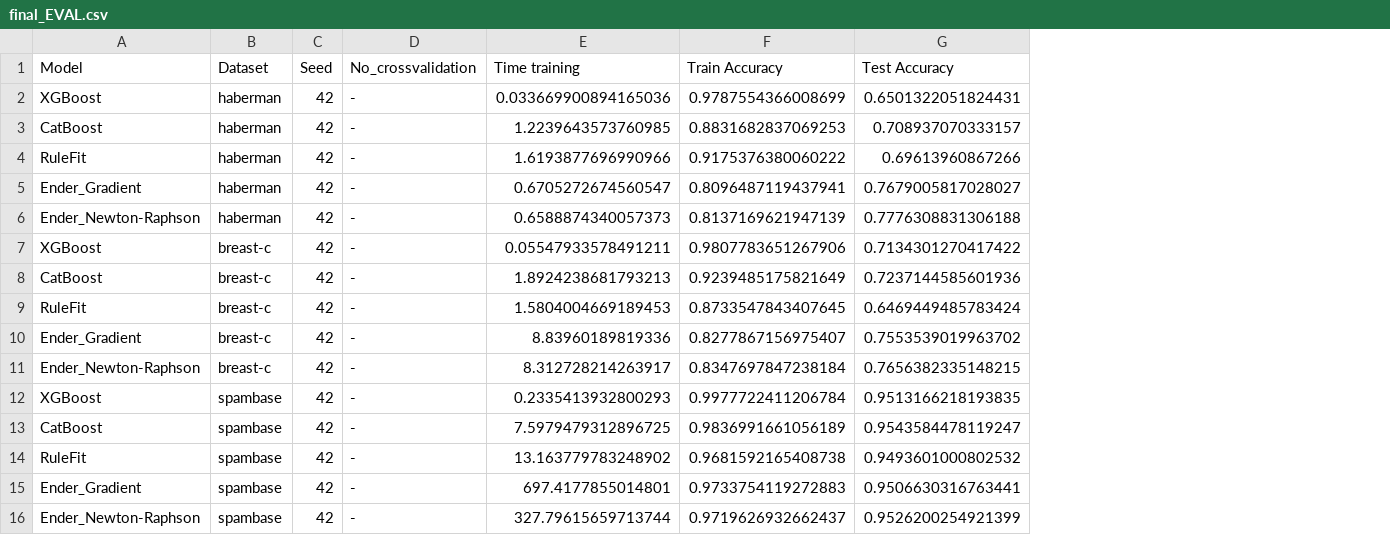
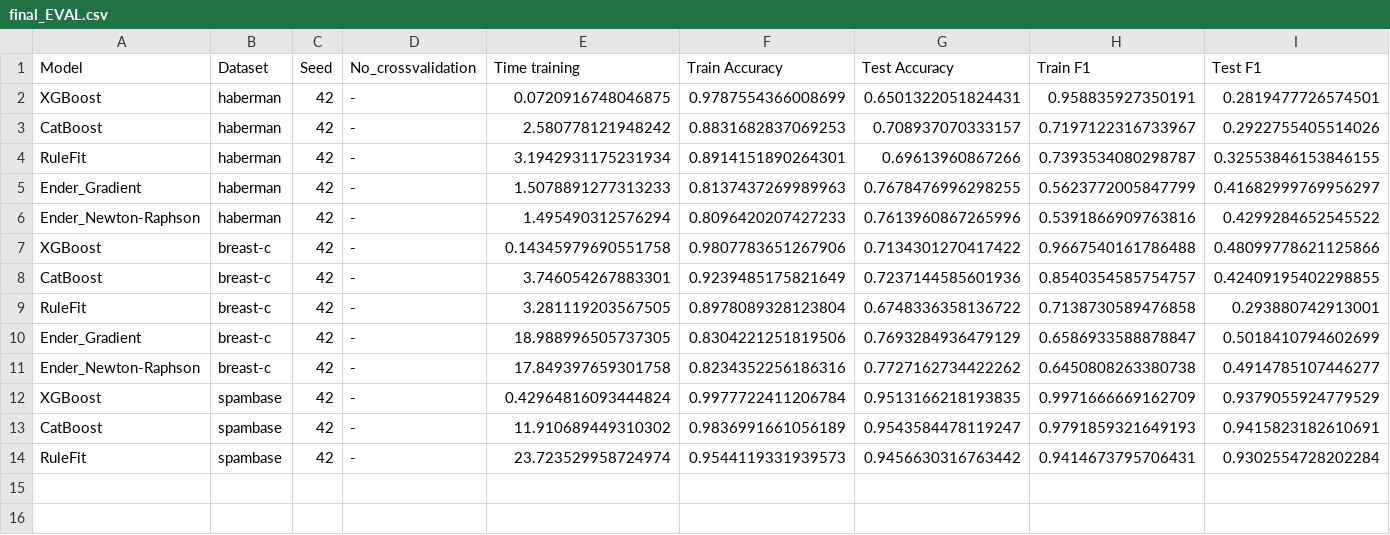
Before and after one commit to mackurzawa/Praca-Magisterska, a CSV file: Ender/final_EVAL.csv, drawn as a sheet; removed rows and columns are numbered as before the commit, all else as after; the diff names each change by its address in the sheet, - before the commit and + after, or states it on an @@ line.

```diff
--- a/Ender/final_EVAL.csv
+++ b/Ender/final_EVAL.csv
+column H (Train F1), rows 2-14: 0.958835927350191 | 0.7197122316733967 | 0.7393534080298787 | 0.5623772005847799 | 0.5391866909763816 | 0.9667540161786488 | 0.8540354585754757 | 0.7138730589476858 | 0.6586933588878847 | 0.6450808263380738 | 0.9971666669162709 | 0.9791859321649193 | 0.9414673795706431
+column I (Test F1), rows 2-14: 0.2819477726574501 | 0.2922755405514026 | 0.32553846153846155 | 0.41682999769956297 | 0.4299284652545522 | 0.48099778621125866 | 0.42409195402298855 | 0.293880742913001 | 0.5018410794602699 | 0.4914785107446277 | 0.9379055924779529 | 0.9415823182610691 | 0.9302554728202284
-E2 (Time training): 0.033669900894165036
+E2 (Time training): 0.0720916748046875
-E3 (Time training): 1.2239643573760985
+E3 (Time training): 2.580778121948242
-E4 (Time training): 1.6193877696990966
+E4 (Time training): 3.1942931175231934
-F4 (Train Accuracy): 0.9175376380060222
+F4 (Train Accuracy): 0.8914151890264301
-E5 (Time training): 0.6705272674560547
+E5 (Time training): 1.5078891277313233
-F5 (Train Accuracy): 0.8096487119437941
+F5 (Train Accuracy): 0.8137437269989963
-G5 (Test Accuracy): 0.7679005817028027
+G5 (Test Accuracy): 0.7678476996298255
-E6 (Time training): 0.6588874340057373
+E6 (Time training): 1.495490312576294
-F6 (Train Accuracy): 0.8137169621947139
+F6 (Train Accuracy): 0.8096420207427233
-G6 (Test Accuracy): 0.7776308831306188
+G6 (Test Accuracy): 0.7613960867265996
-E7 (Time training): 0.05547933578491211
+E7 (Time training): 0.14345979690551758
-E8 (Time training): 1.8924238681793213
+E8 (Time training): 3.746054267883301
-E9 (Time training): 1.5804004669189453
+E9 (Time training): 3.281119203567505
-F9 (Train Accuracy): 0.8733547843407645
+F9 (Train Accuracy): 0.8978089328123804
-G9 (Test Accuracy): 0.6469449485783424
+G9 (Test Accuracy): 0.6748336358136722
-E10 (Time training): 8.83960189819336
+E10 (Time training): 18.988996505737305
-F10 (Train Accuracy): 0.8277867156975407
+F10 (Train Accuracy): 0.8304221251819506
-G10 (Test Accuracy): 0.7553539019963702
+G10 (Test Accuracy): 0.7693284936479129
-E11 (Time training): 8.312728214263917
+E11 (Time training): 17.849397659301758
-F11 (Train Accuracy): 0.8347697847238184
+F11 (Train Accuracy): 0.8234352256186316
-G11 (Test Accuracy): 0.7656382335148215
+G11 (Test Accuracy): 0.7727162734422262
-E12 (Time training): 0.2335413932800293
+E12 (Time training): 0.42964816093444824
-E13 (Time training): 7.5979479312896725
+E13 (Time training): 11.910689449310302
-E14 (Time training): 13.163779783248902
+E14 (Time training): 23.723529958724974
-F14 (Train Accuracy): 0.9681592165408738
+F14 (Train Accuracy): 0.9544119331939573
-G14 (Test Accuracy): 0.9493601000802532
+G14 (Test Accuracy): 0.9456630316763442
-row 15: Ender_Gradient | spambase | 42 | - | 697.4177855014801 | 0.9733754119272883 | 0.9506630316763441
-row 16: Ender_Newton-Raphson | spambase | 42 | - | 327.79615659713744 | 0.9719626932662437 | 0.9526200254921399
```
Also changed, not shown: Ender/catboost_info/time_left.tsv, Ender/fold_EVAL.csv, 54 other files.
